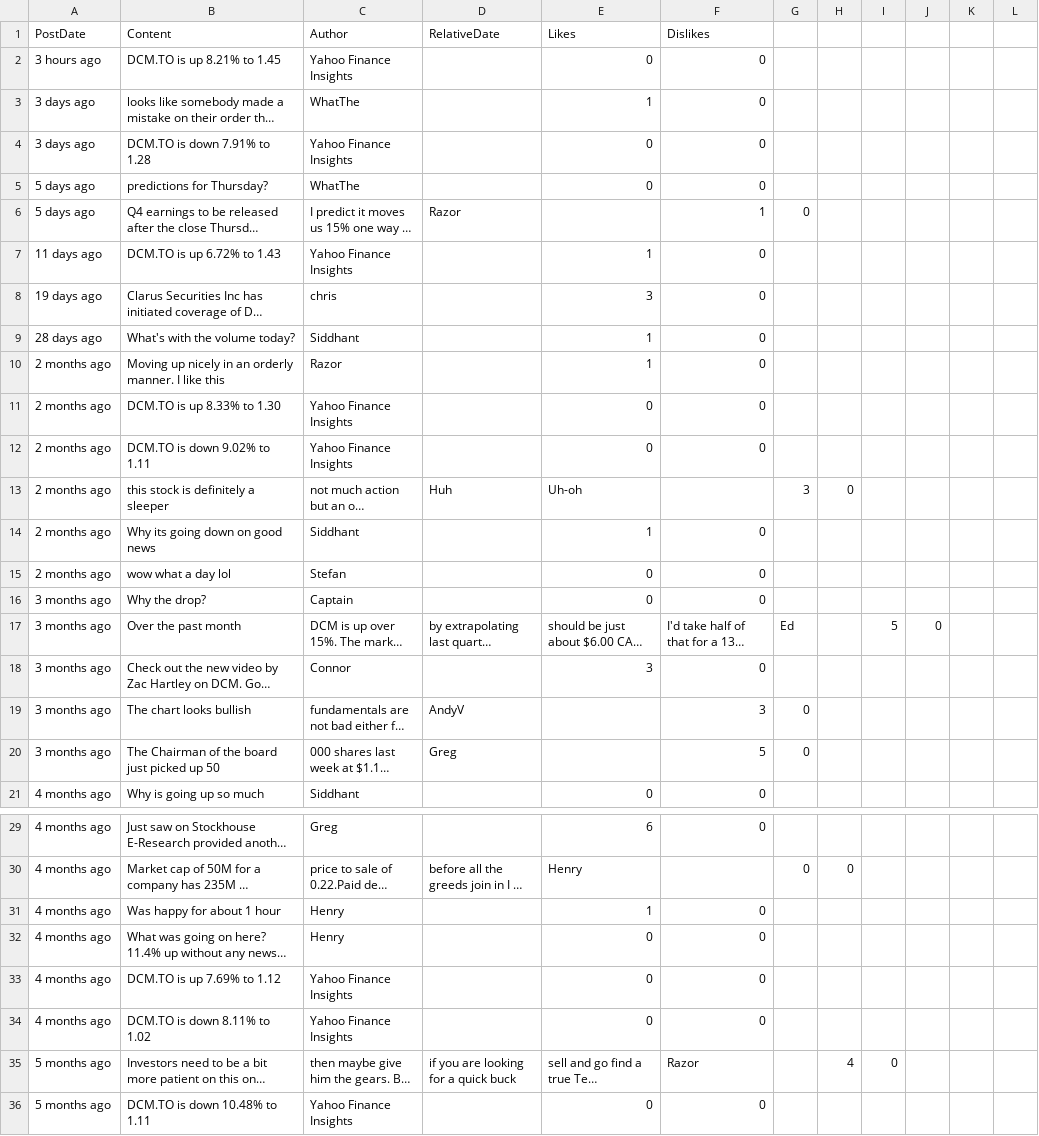
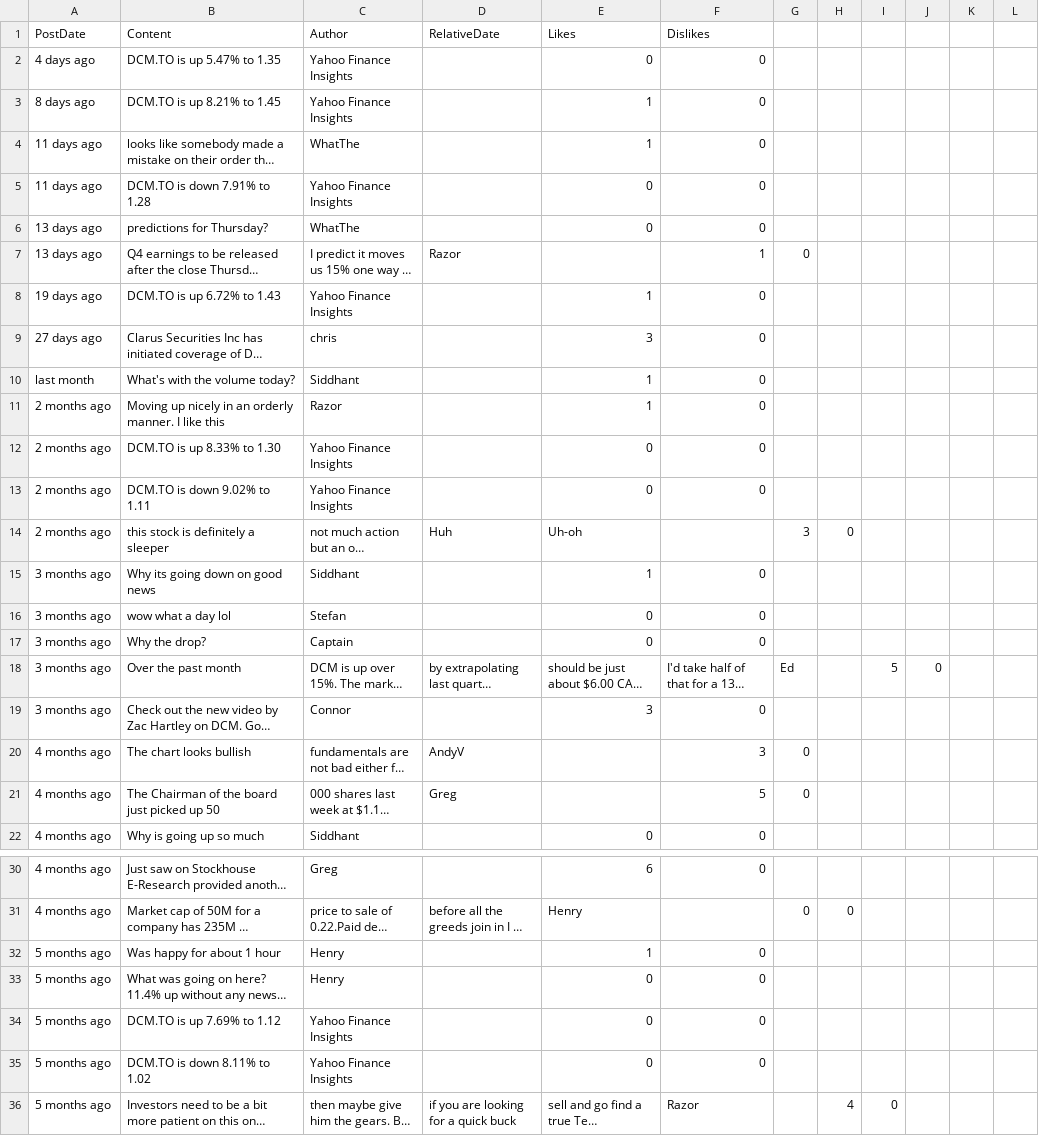
Before and after one commit to dli-invest/conscrap, a CSV file: data/DCM.TO.csv, drawn as a sheet; only a part is shown, gaps mark what is left out; the shorter side is filled out with more unchanged rows; long unchanged cells end in …; addresses are those after the commit; the diff covers the shown part only; the diff names each change by its address in the sheet, - before the commit and + after, or states it on an @@ line.

```diff
--- a/data/DCM.TO.csv
+++ b/data/DCM.TO.csv
+row 2: 4 days ago | DCM.TO is up 5.47% to 1.35 | Yahoo Finance Insights |  | 0 | 0
-A3 (PostDate): 3 hours ago
+A3 (PostDate): 8 days ago
-E3 (Likes): 0
+E3 (Likes): 1
-A4:A5 (PostDate): 3 days ago
+A4:A5 (PostDate): 11 days ago
-A6:A7 (PostDate): 5 days ago
+A6:A7 (PostDate): 13 days ago
-A8 (PostDate): 11 days ago
+A8 (PostDate): 19 days ago
-A9 (PostDate): 19 days ago
+A9 (PostDate): 27 days ago
-A10 (PostDate): 28 days ago
+A10 (PostDate): last month
-A15:A16 (PostDate): 2 months ago
+A15:A16 (PostDate): 3 months ago
-A20:A21 (PostDate): 3 months ago
+A20:A21 (PostDate): 4 months ago
-A32:A35 (PostDate): 4 months ago
+A32:A35 (PostDate): 5 months ago
```
Also changed, not shown: 33 edited cells elsewhere in this file, 1 other file.
